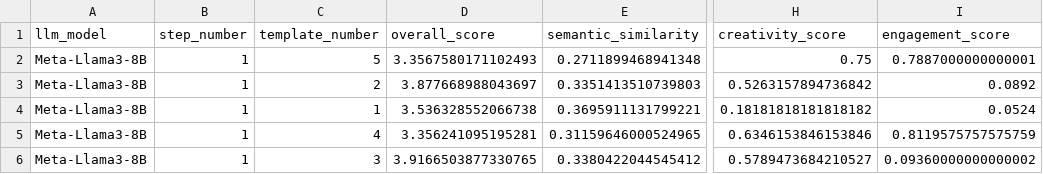
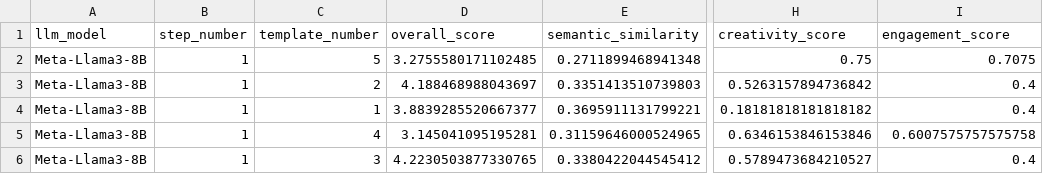
Before and after one commit to gmatasruiz/llm_product_inception, a CSV file: prompt_creation/prompting/results/Meta-Llama3-8B/step1/metrics/metrics_step1.csv, drawn as a sheet; only a part is shown, gaps mark what is left out; the diff names each change by its address in the sheet, - before the commit and + after, or states it on an @@ line.

Commit message:
steps(benchmark): Update benchmark results for steps 1 to 3

```diff
--- a/prompt_creation/prompting/results/Meta-Llama3-8B/step1/metrics/metrics_step1.csv
+++ b/prompt_creation/prompting/results/Meta-Llama3-8B/step1/metrics/metrics_step1.csv
-D2 (overall_score): 3.3567580171102493
+D2 (overall_score): 3.2755580171102485
-I2 (engagement_score): 0.7887000000000001
+I2 (engagement_score): 0.7075
-D3 (overall_score): 3.877668988043697
+D3 (overall_score): 4.188468988043697
-I3 (engagement_score): 0.0892
+I3 (engagement_score): 0.4
-D4 (overall_score): 3.536328552066738
+D4 (overall_score): 3.8839285520667377
-I4 (engagement_score): 0.0524
+I4 (engagement_score): 0.4
-D5 (overall_score): 3.356241095195281
+D5 (overall_score): 3.145041095195281
-I5 (engagement_score): 0.8119575757575759
+I5 (engagement_score): 0.6007575757575758
-D6 (overall_score): 3.9166503877330765
+D6 (overall_score): 4.2230503877330765
-I6 (engagement_score): 0.09360000000000002
+I6 (engagement_score): 0.4
```
Also changed, not shown: prompt_creation/prompting/results/ChatGPT/step1/metrics/metrics_step1.csv, prompt_creation/prompting/results/ChatGPT/step2/metrics/metrics_step2.csv, 11 other files.
